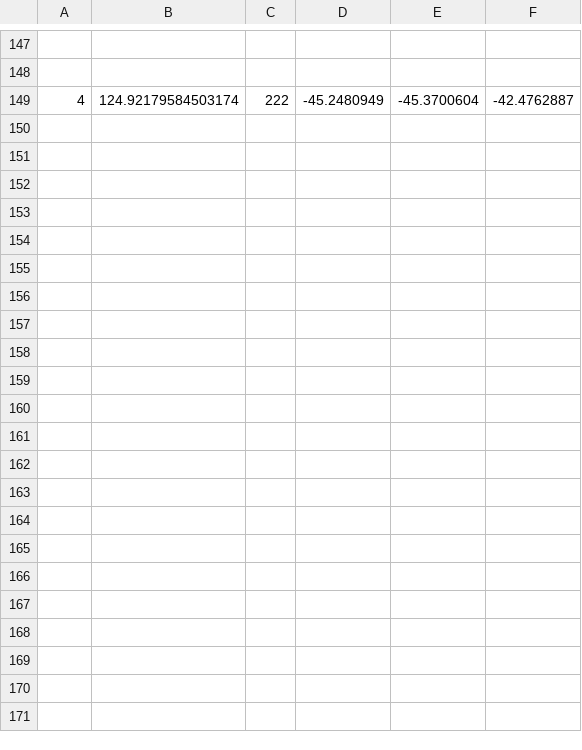
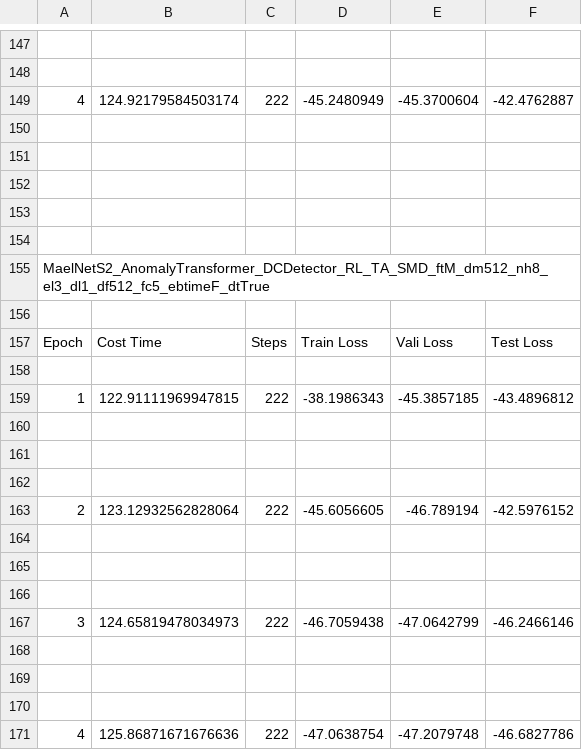
Before and after one commit to mail2418/Mael-TA, a CSV file: training_anomaly_detection_asso_discrep_slow.csv, drawn as a sheet; only a part is shown, gaps mark what is left out; the diff names each change by its address in the sheet, - before the commit and + after, or states it on an @@ line.

```diff
--- a/training_anomaly_detection_asso_discrep_slow.csv
+++ b/training_anomaly_detection_asso_discrep_slow.csv
+row 150: (empty)
+row 151: (empty)
+row 152: (empty)
+row 153: (empty)
+row 154: (empty)
+row 155: MaelNetS2_AnomalyTransformer_DCDetector_RL_TA_SMD_ftM_dm512_nh8_el3_dl1_df512_fc5_ebtimeF_dtTrue
+row 156: (empty)
+row 157: Epoch | Cost Time | Steps | Train Loss | Vali Loss | Test Loss
+row 158: (empty)
+row 159: 1 | 122.91111969947815 | 222 | -38.1986343 | -45.3857185 | -43.4896812
+row 160: (empty)
+row 161: (empty)
+row 162: (empty)
+row 163: 2 | 123.12932562828064 | 222 | -45.6056605 | -46.789194 | -42.5976152
+row 164: (empty)
+row 165: (empty)
+row 166: (empty)
+row 167: 3 | 124.65819478034973 | 222 | -46.7059438 | -47.0642799 | -46.2466146
+row 168: (empty)
+row 169: (empty)
+row 170: (empty)
+row 171: 4 | 125.86871671676636 | 222 | -47.0638754 | -47.2079748 | -46.6827786
```
Also changed, not shown: training_anomaly_detection_asso_discrep_normal.csv, training_anomaly_detection_asso_discrep_rl.csv, 46 other files.
